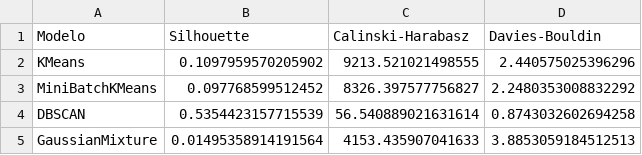
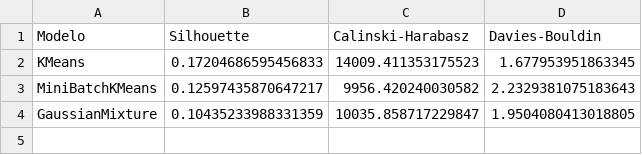
Before and after one commit to evelinrkalil13/PDGRADO, a CSV file: data/outputs/clustering_comparison.csv, drawn as a sheet.

```diff
--- a/data/outputs/clustering_comparison.csv
+++ b/data/outputs/clustering_comparison.csv
@@ -1,5 +1,4 @@
 Modelo,Silhouette,Calinski-Harabasz,Davies-Bouldin
-KMeans,0.1097959570205902,9213.521021498555,2.440575025396296
-MiniBatchKMeans,0.097768599512452,8326.397577756827,2.2480353008832292
-DBSCAN,0.5354423157715539,56.540889021631614,0.8743032602694258
-GaussianMixture,0.01495358914191564,4153.435907041633,3.8853059184512513
+KMeans,0.17204686595456833,14009.411353175523,1.677953951863345
+MiniBatchKMeans,0.12597435870647217,9956.420240030582,2.2329381075183643
+GaussianMixture,0.10435233988331359,10035.858717229847,1.9504080413018805
```
Also changed, not shown: 8 other files.
